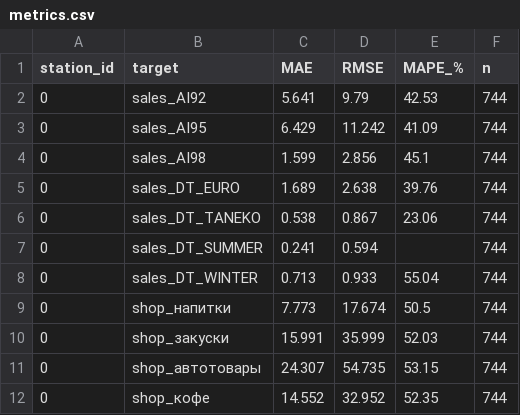
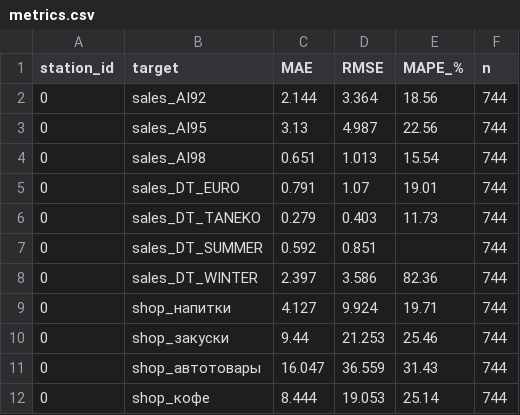
Before and after one commit to GReaTeAssaSiN/Tatneft_TFT_analysis, a CSV file: data/metrics.csv, drawn as a sheet; only a part is shown; the diff covers the shown part only.

```diff
--- a/data/metrics.csv
+++ b/data/metrics.csv
@@ -1,12 +1,12 @@
 station_id,target,MAE,RMSE,MAPE_%,n
-0,sales_AI92,5.641,9.79,42.53,744
-0,sales_AI95,6.429,11.242,41.09,744
-0,sales_AI98,1.599,2.856,45.1,744
-0,sales_DT_EURO,1.689,2.638,39.76,744
-0,sales_DT_TANEKO,0.538,0.867,23.06,744
-0,sales_DT_SUMMER,0.241,0.594,,744
-0,sales_DT_WINTER,0.713,0.933,55.04,744
-0,shop_напитки,7.773,17.674,50.5,744
-0,shop_закуски,15.991,35.999,52.03,744
-0,shop_автотовары,24.307,54.735,53.15,744
-0,shop_кофе,14.552,32.952,52.35,744
+0,sales_AI92,2.144,3.364,18.56,744
+0,sales_AI95,3.13,4.987,22.56,744
+0,sales_AI98,0.651,1.013,15.54,744
+0,sales_DT_EURO,0.791,1.07,19.01,744
+0,sales_DT_TANEKO,0.279,0.403,11.73,744
+0,sales_DT_SUMMER,0.592,0.851,,744
+0,sales_DT_WINTER,2.397,3.586,82.36,744
+0,shop_напитки,4.127,9.924,19.71,744
+0,shop_закуски,9.44,21.253,25.46,744
+0,shop_автотовары,16.047,36.559,31.43,744
+0,shop_кофе,8.444,19.053,25.14,744
```
Also changed, not shown: 143 edited cells elsewhere in this file, 24 other files.
